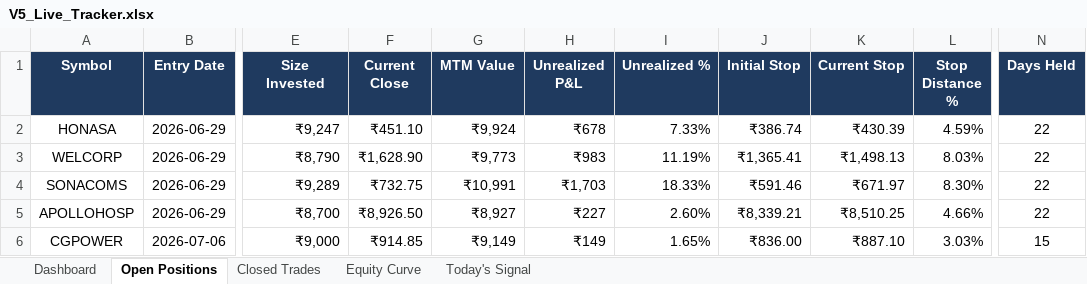
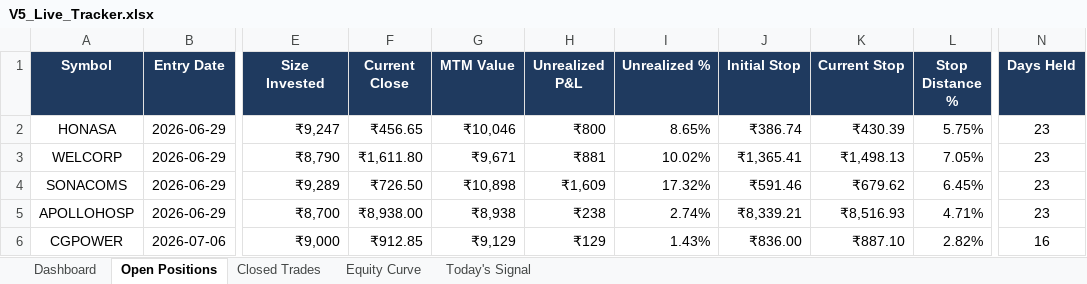
Before and after one commit to shubhamkrpal3-web/v5-stockpicker, an Excel workbook: V5_Live_Tracker.xlsx, sheet Open Positions, drawn as a sheet; only a part is shown, gaps mark what is left out; values as stored, in another font and other column widths than the file's, no borders; conditional formats not drawn; the diff covers the shown part only; the diff names each change by its address in the sheet, - before the commit and + after, or states it on an @@ line.

```diff
--- a/V5_Live_Tracker.xlsx (sheet Open Positions)
+++ b/V5_Live_Tracker.xlsx (sheet Open Positions)
-F2 (Current Close): ₹451.10
+F2 (Current Close): ₹456.65
-G2 (MTM Value): ₹9,924
+G2 (MTM Value): ₹10,046
-H2 (Unrealized P&L): ₹678
+H2 (Unrealized P&L): ₹800
-I2 (Unrealized %): 7.33%
+I2 (Unrealized %): 8.65%
-L2 (Stop Distance %): 4.59%
+L2 (Stop Distance %): 5.75%
-N2:N5 (Days Held): 22
+N2:N5 (Days Held): 23
-F3 (Current Close): ₹1,628.90
+F3 (Current Close): ₹1,611.80
-G3 (MTM Value): ₹9,773
+G3 (MTM Value): ₹9,671
-H3 (Unrealized P&L): ₹983
+H3 (Unrealized P&L): ₹881
-I3 (Unrealized %): 11.19%
+I3 (Unrealized %): 10.02%
-L3 (Stop Distance %): 8.03%
+L3 (Stop Distance %): 7.05%
-F4 (Current Close): ₹732.75
+F4 (Current Close): ₹726.50
-G4 (MTM Value): ₹10,991
+G4 (MTM Value): ₹10,898
-H4 (Unrealized P&L): ₹1,703
+H4 (Unrealized P&L): ₹1,609
-I4 (Unrealized %): 18.33%
+I4 (Unrealized %): 17.32%
-K4 (Current Stop): ₹671.97
+K4 (Current Stop): ₹679.62
-L4 (Stop Distance %): 8.30%
+L4 (Stop Distance %): 6.45%
-F5 (Current Close): ₹8,926.50
+F5 (Current Close): ₹8,938.00
-G5 (MTM Value): ₹8,927
+G5 (MTM Value): ₹8,938
-H5 (Unrealized P&L): ₹227
+H5 (Unrealized P&L): ₹238
-I5 (Unrealized %): 2.60%
+I5 (Unrealized %): 2.74%
-K5 (Current Stop): ₹8,510.25
+K5 (Current Stop): ₹8,516.93
-L5 (Stop Distance %): 4.66%
+L5 (Stop Distance %): 4.71%
-F6 (Current Close): ₹914.85
+F6 (Current Close): ₹912.85
-G6 (MTM Value): ₹9,149
+G6 (MTM Value): ₹9,129
-H6 (Unrealized P&L): ₹149
+H6 (Unrealized P&L): ₹129
-I6 (Unrealized %): 1.65%
+I6 (Unrealized %): 1.43%
-L6 (Stop Distance %): 3.03%
+L6 (Stop Distance %): 2.82%
-N6 (Days Held): 15
+N6 (Days Held): 16
```
Also changed, not shown: 2 removed rows, 43 edited cells and cell formats elsewhere in this sheet, sheet Today's Signal, sheet Closed Trades, sheet Dashboard, sheet Equity Curve, 12 other files.
